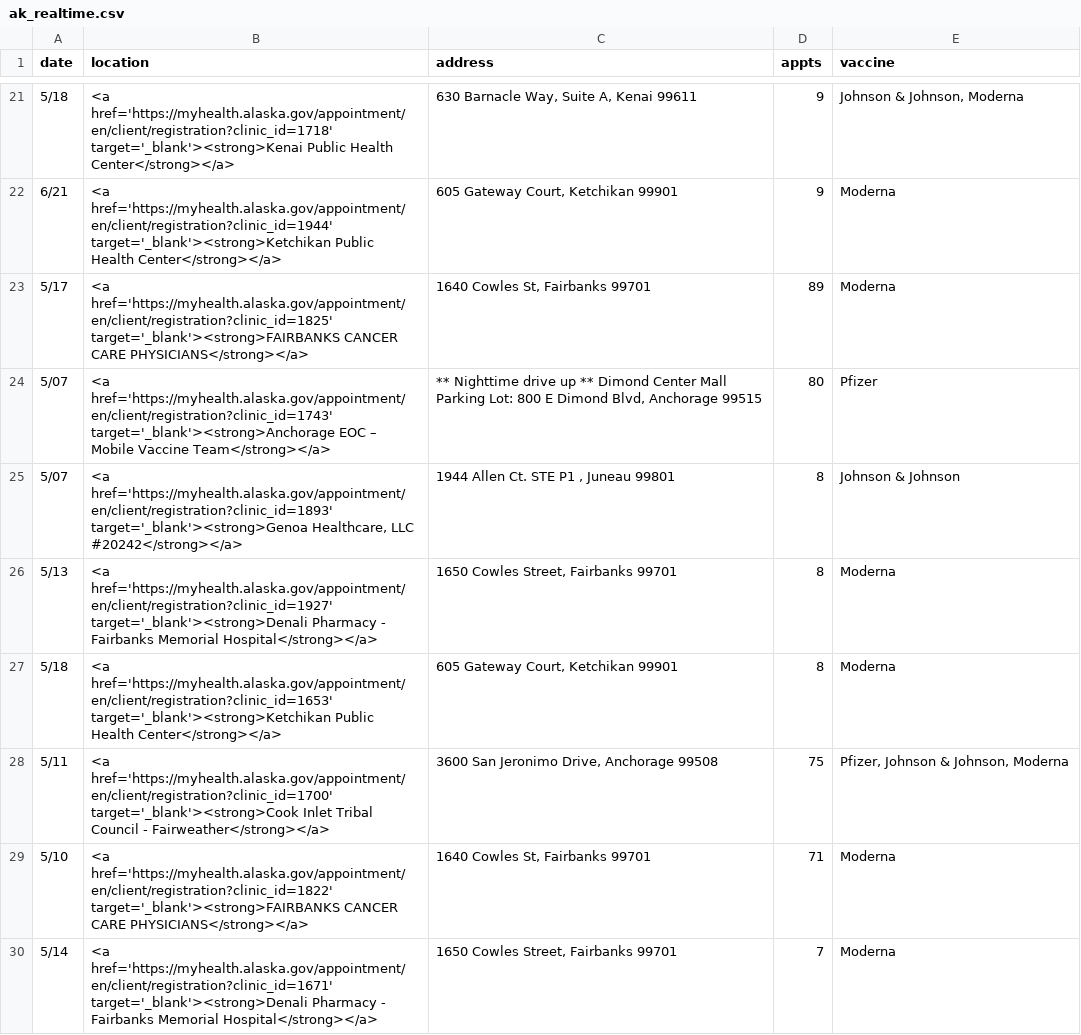
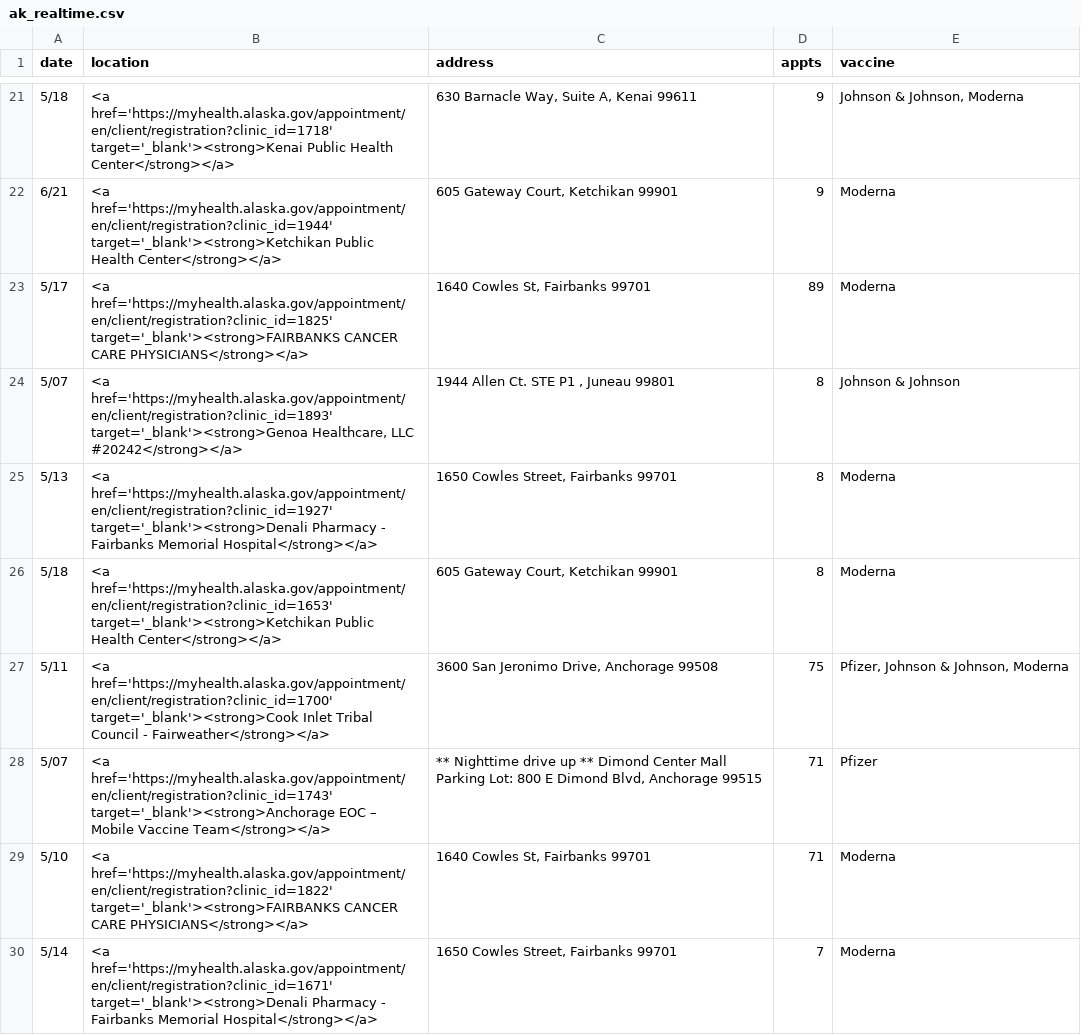
Before and after one commit to CAVaccineInventory/vaccine-feed-ingest-results, a CSV file: ak/state_realtime/raw/ak_realtime.csv, drawn as a sheet; only a part is shown, gaps mark what is left out; removed rows and columns are numbered as before the commit, all else as after; the diff covers the shown part only; the diff names each change by its address in the sheet, - before the commit and + after, or states it on an @@ line.

```diff
--- a/ak/state_realtime/raw/ak_realtime.csv
+++ b/ak/state_realtime/raw/ak_realtime.csv
-row 24: 5/07 | <a href='https://myhealth.alaska.gov/appointment/en/client/registration?clinic_id=1743' target='_blank'><strong>Anchorage EOC – Mobile Vaccine Team</strong></a> | ** Nighttime drive up ** Dimond Center Mall Parking Lot: 800 E Dimond Blvd, Anchorage 99515 | 80 | Pfizer
+row 28: 5/07 | <a href='https://myhealth.alaska.gov/appointment/en/client/registration?clinic_id=1743' target='_blank'><strong>Anchorage EOC – Mobile Vaccine Team</strong></a> | ** Nighttime drive up ** Dimond Center Mall Parking Lot: 800 E Dimond Blvd, Anchorage 99515 | 71 | Pfizer
```
Also changed, not shown: 15 added rows, 17 removed rows, 1 moved row and 25 edited cells elsewhere in this file, 49 other files.
